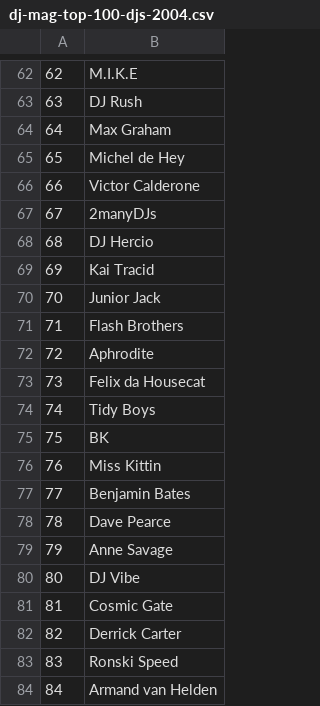
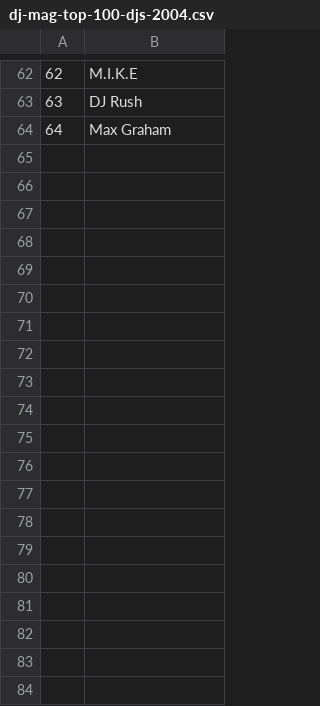
Before and after one commit to vrudas/djmag-top100-scraper, a CSV file: src/resources/dj-mag-top-100-djs-2004.csv, drawn as a sheet; only a part is shown, gaps mark what is left out; the diff covers the shown part only; the diff names each change by its address in the sheet, - before the commit and + after, or states it on an @@ line.

```diff
--- a/src/resources/dj-mag-top-100-djs-2004.csv
+++ b/src/resources/dj-mag-top-100-djs-2004.csv
-row 65: 65 | Michel de Hey
-row 66: 66 | Victor Calderone
-row 67: 67 | 2manyDJs
-row 68: 68 | DJ Hercio
-row 69: 69 | Kai Tracid
-row 70: 70 | Junior Jack
-row 71: 71 | Flash Brothers
-row 72: 72 | Aphrodite
-row 73: 73 | Felix da Housecat
-row 74: 74 | Tidy Boys
-row 75: 75 | BK
-row 76: 76 | Miss Kittin
-row 77: 77 | Benjamin Bates
-row 78: 78 | Dave Pearce
-row 79: 79 | Anne Savage
-row 80: 80 | DJ Vibe
-row 81: 81 | Cosmic Gate
-row 82: 82 | Derrick Carter
-row 83: 83 | Ronski Speed
-row 84: 84 | Armand van Helden
```
Also changed, not shown: 16 removed rows and 5 edited cells elsewhere in this file, src/resources/dj-mag-top-100-djs-2012.csv, src/resources/dj-mag-top-100-djs-2014.csv, 9 other files.
